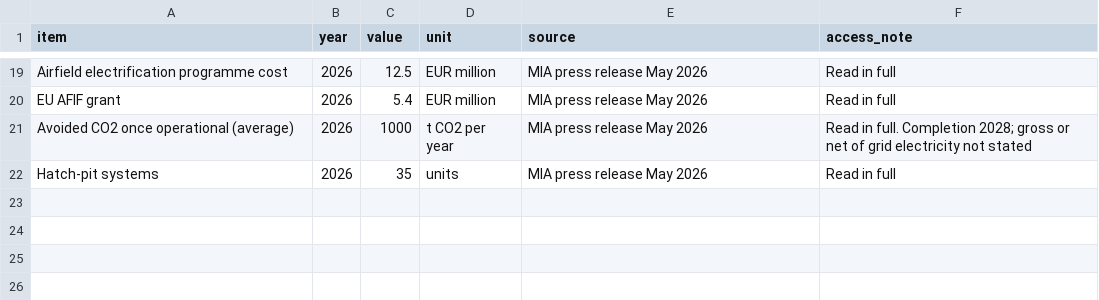
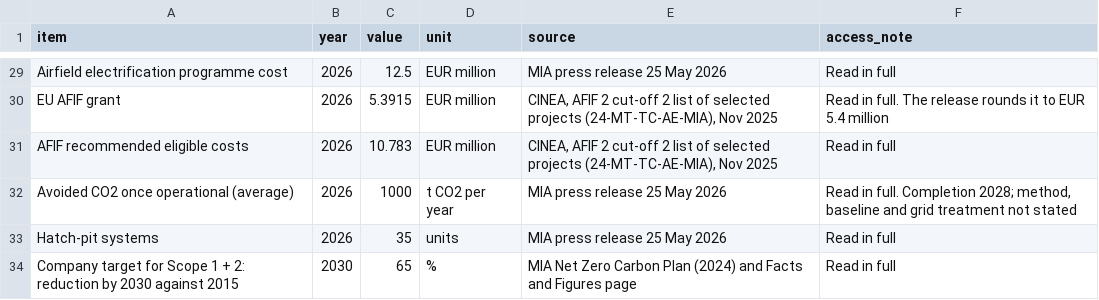
Before and after one commit to leandergrech/Mizien, a CSV file: data/cc-030/mia_emissions.csv, drawn as a sheet; only a part is shown, gaps mark what is left out; addresses are those after the commit; the diff covers the shown part only; the diff names each change by its address in the sheet, - before the commit and + after, or states it on an @@ line.

```diff
--- a/data/cc-030/mia_emissions.csv
+++ b/data/cc-030/mia_emissions.csv
-E29 (source): MIA press release May 2026
+E29 (source): MIA press release 25 May 2026
+row 30: EU AFIF grant | 2026 | 5.3915 | EUR million | CINEA, AFIF 2 cut-off 2 list of selected projects (24-MT-TC-AE-MIA), Nov 2025 | Read in full. The release rounds it to EUR 5.4 million
-A31 (item): EU AFIF grant
+A31 (item): AFIF recommended eligible costs
-C31 (value): 5.4
+C31 (value): 10.783
-E31 (source): MIA press release May 2026
+E31 (source): CINEA, AFIF 2 cut-off 2 list of selected projects (24-MT-TC-AE-MIA), Nov 2025
-E32:E33 (source): MIA press release May 2026
+E32:E33 (source): MIA press release 25 May 2026
-F32 (access_note): …Completion 2028; gross or net of grid electricity not stated
+F32 (access_note): …Completion 2028; method, baseline and grid treatment not stated
+row 34: Company target for Scope 1 + 2: reduction by 2030 against 2015 | 2030 | 65 | % | MIA Net Zero Carbon Plan (2024) and Facts and Figures page | Read in full
```
Also changed, not shown: 10 added rows and 24 edited cells elsewhere in this file, data/cc-030/checks.csv, data/claims.csv, 23 other files.
